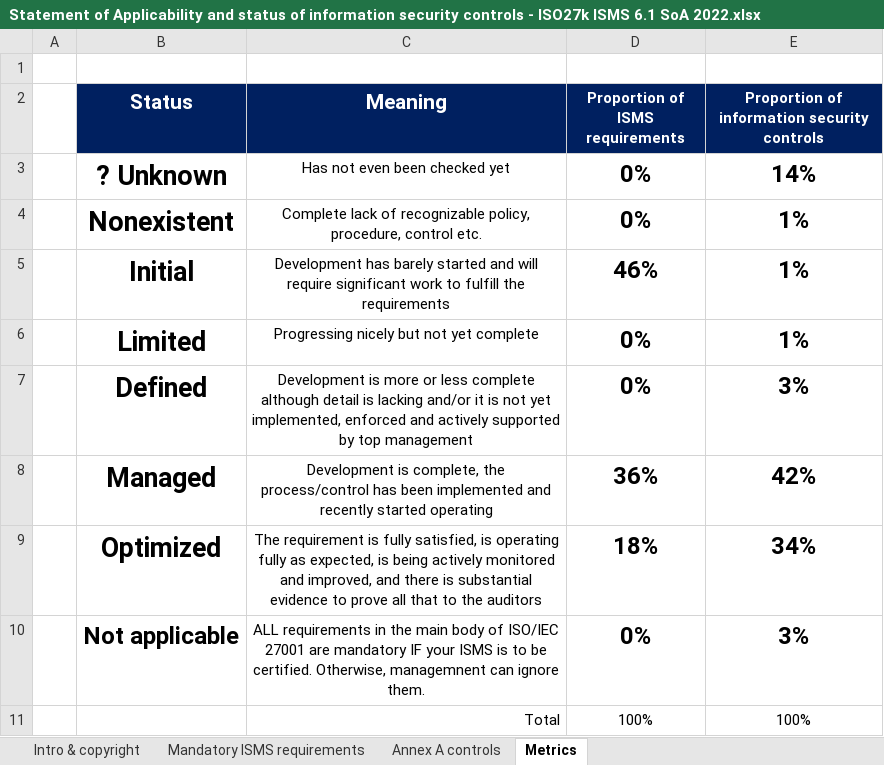
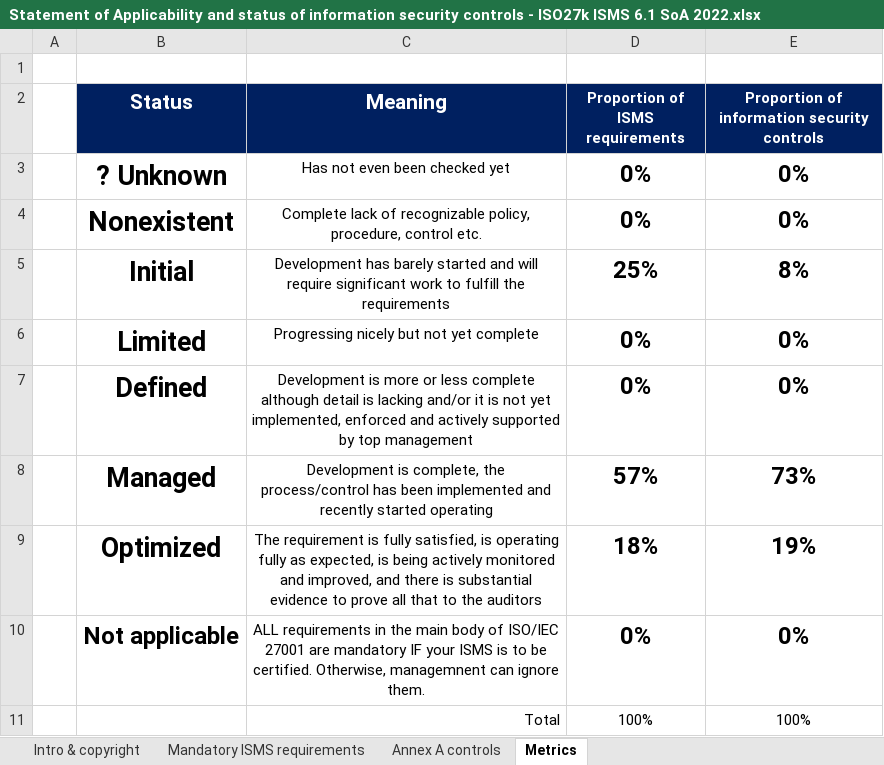
Before and after one commit to ehabfahmi/iso27k1-abad, an Excel workbook: Projects/Project 2025/Statement of Applicability and status of information security controls - ISO27k ISMS 6.1 SoA 2022.xlsx, sheet Metrics, drawn as a sheet; values as stored, in another font and other column widths than the file's, no borders; charts and pictures and conditional formats not drawn; the diff names each change by its address in the sheet, - before the commit and + after, or states it on an @@ line.

```diff
--- a/Projects/Project 2025/Statement of Applicability and status of information security controls - ISO27k ISMS 6.1 SoA 2022.xlsx (sheet Metrics)
+++ b/Projects/Project 2025/Statement of Applicability and status of information security controls - ISO27k ISMS 6.1 SoA 2022.xlsx (sheet Metrics)
-E3: 14%
+E3: 0%
-E4: 1%
+E4: 0%
-D5 (Proportion of ISMS requirements): 46%
+D5 (Proportion of ISMS requirements): 25%
-E5: 1%
+E5: 8%
-E6: 1%
+E6: 0%
-E7: 3%
+E7: 0%
-D8 (Proportion of ISMS requirements): 36%
+D8 (Proportion of ISMS requirements): 57%
-E8: 42%
+E8: 73%
-E9: 34%
+E9: 19%
-E10: 3%
+E10: 0%
```
Also changed, not shown: sheet Annex A controls, sheet Mandatory ISMS requirements, charts or pictures, 1 other file.
